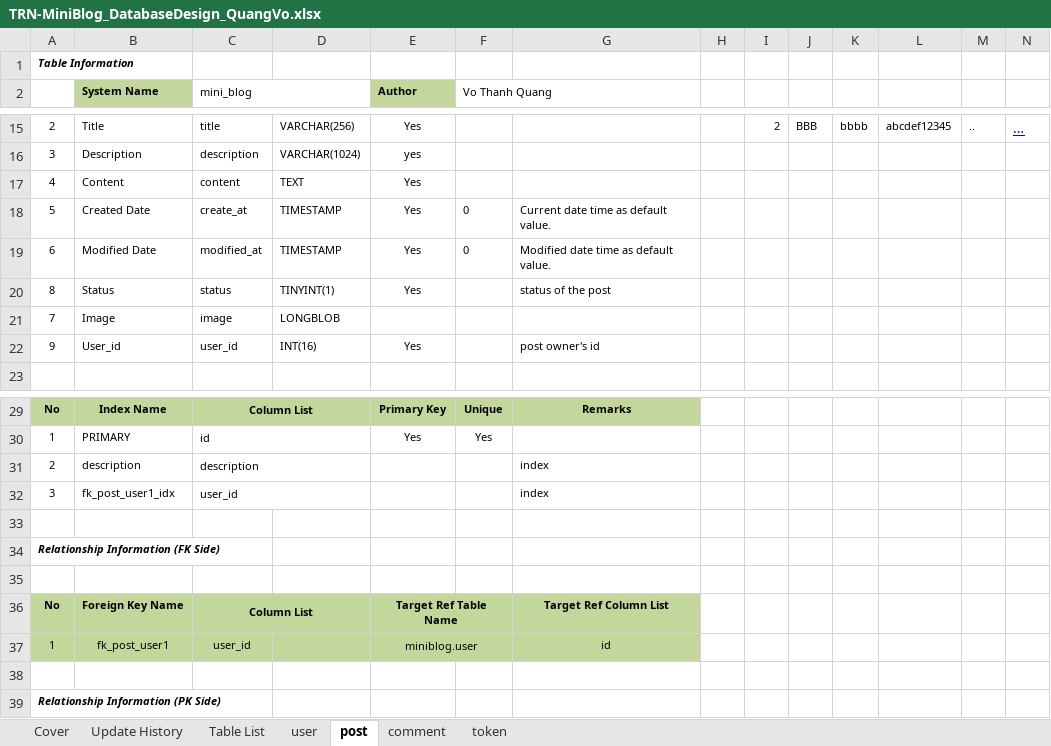
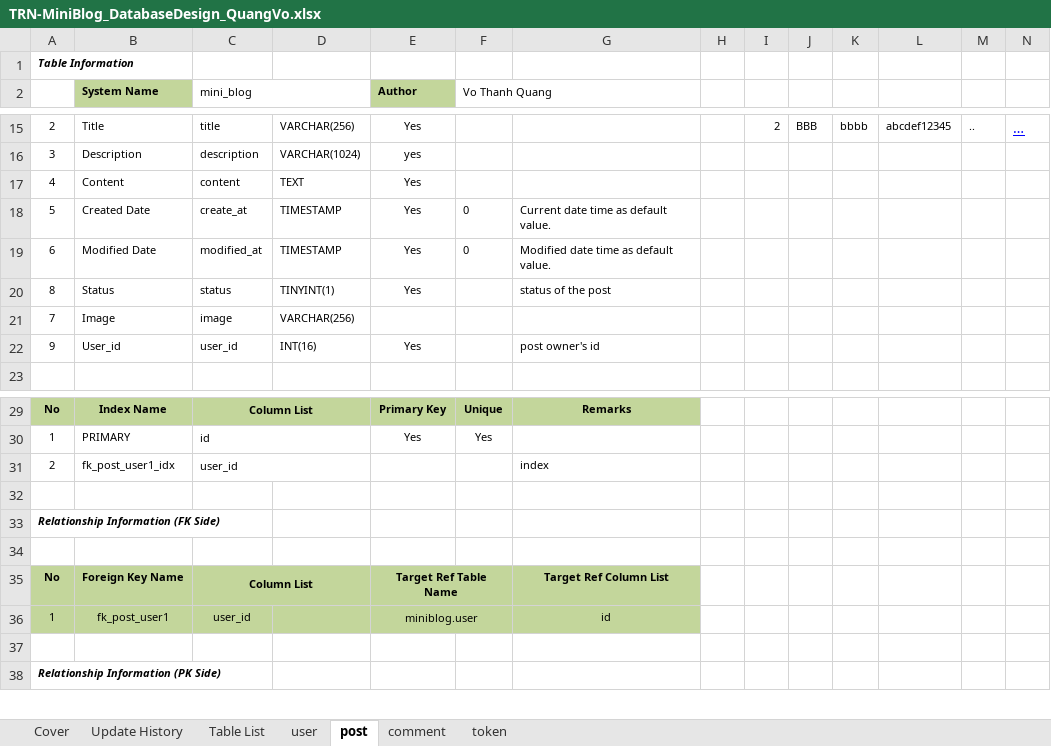
Before and after one commit to Mulodo-Java-Training/miniblog-vo.quang, an Excel workbook: doc/backend/db/TRN-MiniBlog_DatabaseDesign_QuangVo.xlsx, sheet post, drawn as a sheet; only a part is shown, gaps mark what is left out; values as stored, in another font and other column widths than the file's, no borders; rows hold the shown columns only; the diff names each change by its address in the sheet, - before the commit and + after, or states it on an @@ line.

Commit message:
Change index column of user and post table

```diff
--- a/doc/backend/db/TRN-MiniBlog_DatabaseDesign_QuangVo.xlsx (sheet post)
+++ b/doc/backend/db/TRN-MiniBlog_DatabaseDesign_QuangVo.xlsx (sheet post)
-D21: LONGBLOB
+D21: VARCHAR(256)
-B31 (System Name): description
+B31 (System Name): fk_post_user1_idx
-C31 (mini_blog): description
+C31 (mini_blog): user_id
-row 32: 3 | fk_post_user1_idx | user_id |  |  |  | index
```
Also changed, not shown: sheet user, 4 other files.
